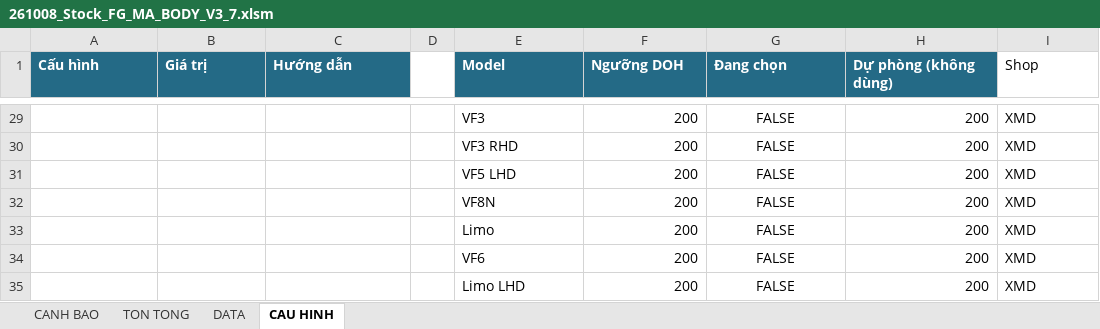
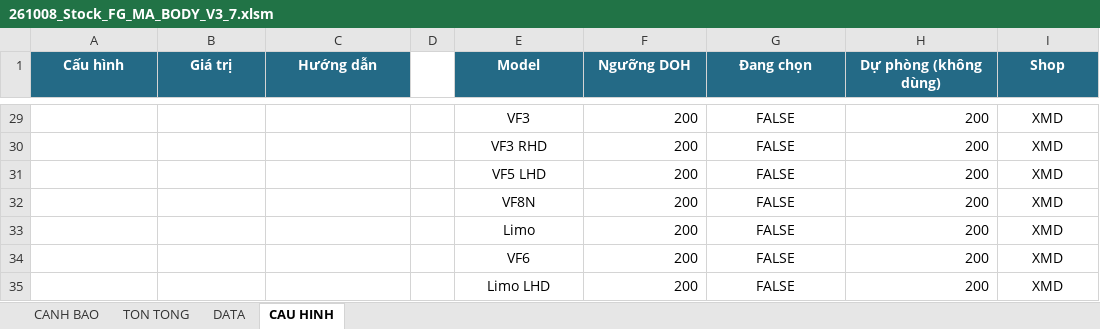
Before and after one commit to taikthp357-ctrl/ob-tool-rc35, an Excel workbook: tools/stock-fg-ma-body/261008_Stock_FG_MA_BODY_V3_7.xlsm, sheet CAU HINH, drawn as a sheet; only a part is shown, gaps mark what is left out; values as stored, in another font and other column widths than the file's, no borders; the diff covers the shown part only; the diff names each change by its address in the sheet, - before the commit and + after, or states it on an @@ line.

```diff
--- a/tools/stock-fg-ma-body/261008_Stock_FG_MA_BODY_V3_7.xlsm (sheet CAU HINH)
+++ b/tools/stock-fg-ma-body/261008_Stock_FG_MA_BODY_V3_7.xlsm (sheet CAU HINH)
-A1:C1 alignment: left
+A1:C1 alignment: center
-E1:I1 alignment: left
+E1:I1 alignment: center
@@ I1 fill: none → #246A86, bold: off → on, text colour: black → #FFFFFF @@
-E29:E35 alignment: left
+E29:E35 alignment: center
-I29:I35 alignment: left
+I29:I35 alignment: center
```
Also changed, not shown: cell formats elsewhere in this sheet, sheet DATA, sheet TON TONG, sheet CANH BAO, charts or pictures, 6 other files.
